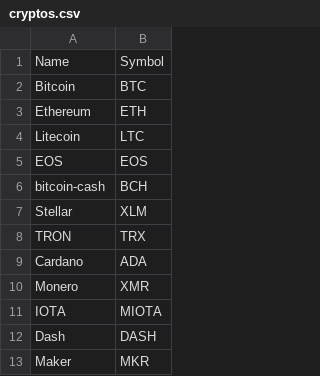
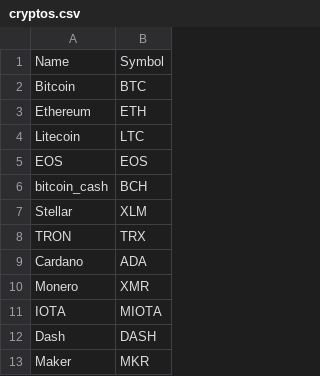
Before and after one commit to andre-aion/aion_analytics, a CSV file: data/cryptos.csv, drawn as a sheet; only a part is shown.

```diff
--- a/data/cryptos.csv
+++ b/data/cryptos.csv
@@ -5,3 +5,3 @@ Litecoin,LTC
 EOS,EOS
-bitcoin-cash,BCH
+bitcoin_cash,BCH
 Stellar,XLM
```
Also changed, not shown: 30 other files.
